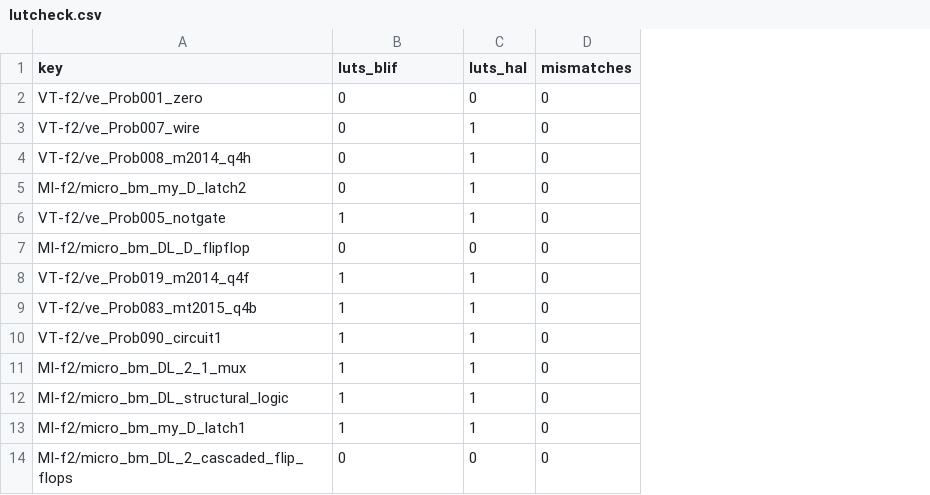
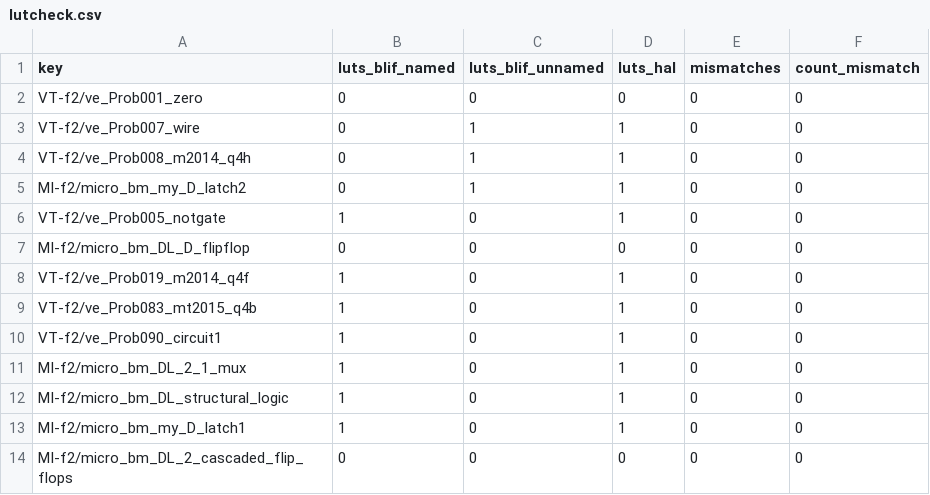
Before and after one commit to drpaj12/loki, a CSV file: experiments/hal/results/lutcheck.csv, drawn as a sheet; only a part is shown; the diff names each change by its address in the sheet, - before the commit and + after, or states it on an @@ line.

```diff
--- a/experiments/hal/results/lutcheck.csv
+++ b/experiments/hal/results/lutcheck.csv
+column C (luts_blif_unnamed), rows 2-14: 0 | 1 | 1 | 1 | 0 | 0 | 0 | 0 | 0 | 0 | 0 | 0 | 0
+column F (count_mismatch), rows 2-14: all 0
-B1: luts_blif
+B1: luts_blif_named
```
Also changed, not shown: 21 other files.
